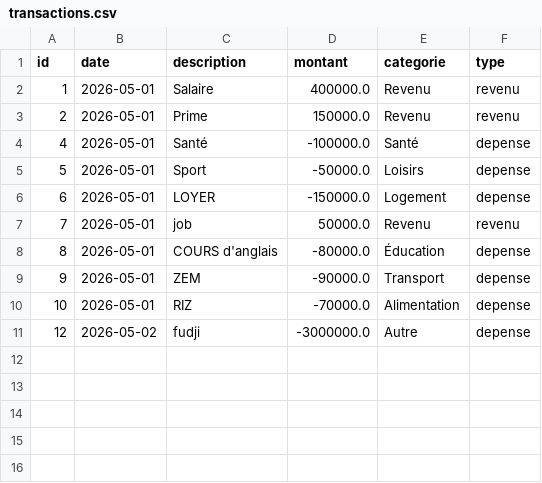
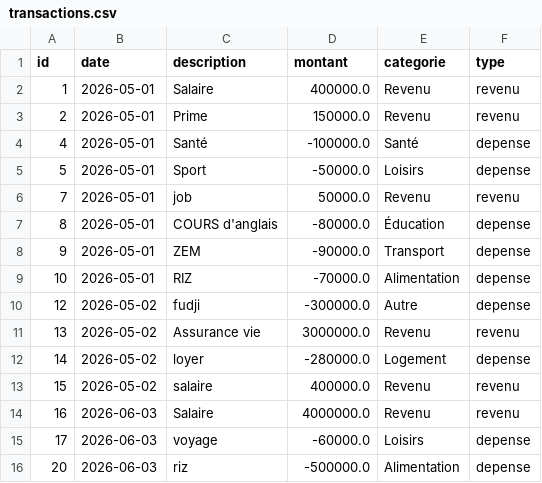
Before and after one commit to tpPython-Projet/FinTrack-Projet6, a CSV file: data/transactions.csv, drawn as a sheet.

```diff
--- a/data/transactions.csv
+++ b/data/transactions.csv
@@ -5,3 +5,2 @@ id,date,description,montant,categorie,type
 5,2026-05-01,Sport,-50000.0,Loisirs,depense
-6,2026-05-01,LOYER,-150000.0,Logement,depense
 7,2026-05-01,job,50000.0,Revenu,revenu
@@ -10,2 +9,8 @@ id,date,description,montant,categorie,type
 10,2026-05-01,RIZ,-70000.0,Alimentation,depense
-12,2026-05-02,fudji,-3000000.0,Autre,depense
+12,2026-05-02,fudji,-300000.0,Autre,depense
+13,2026-05-02,Assurance vie,3000000.0,Revenu,revenu
+14,2026-05-02,loyer,-280000.0,Logement,depense
+15,2026-05-02,salaire,400000.0,Revenu,revenu
+16,2026-06-03,Salaire,4000000.0,Revenu,revenu
+17,2026-06-03,voyage,-60000.0,Loisirs,depense
+20,2026-06-03,riz,-500000.0,Alimentation,depense
```
Also changed, not shown: data/journal.csv, data/transactions_backup.csv, 7 other files.
